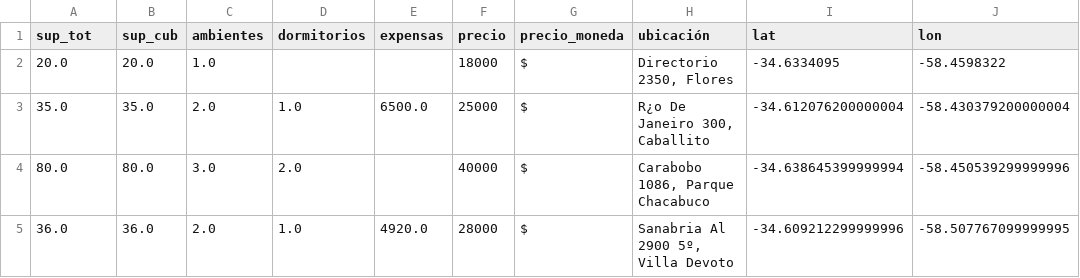
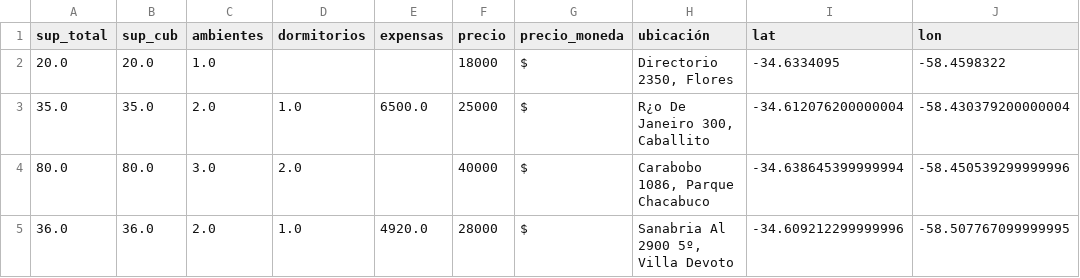
Before and after one commit to vearcon/TDP-espacios-publicos-origenes, a CSV file: data_meli.csv, drawn as a sheet; only a part is shown; the diff names each change by its address in the sheet, - before the commit and + after, or states it on an @@ line.

Commit message:
arreglo en mercadolibre

```diff
--- a/data_meli.csv
+++ b/data_meli.csv
-A1: sup_tot
+A1: sup_total
```
